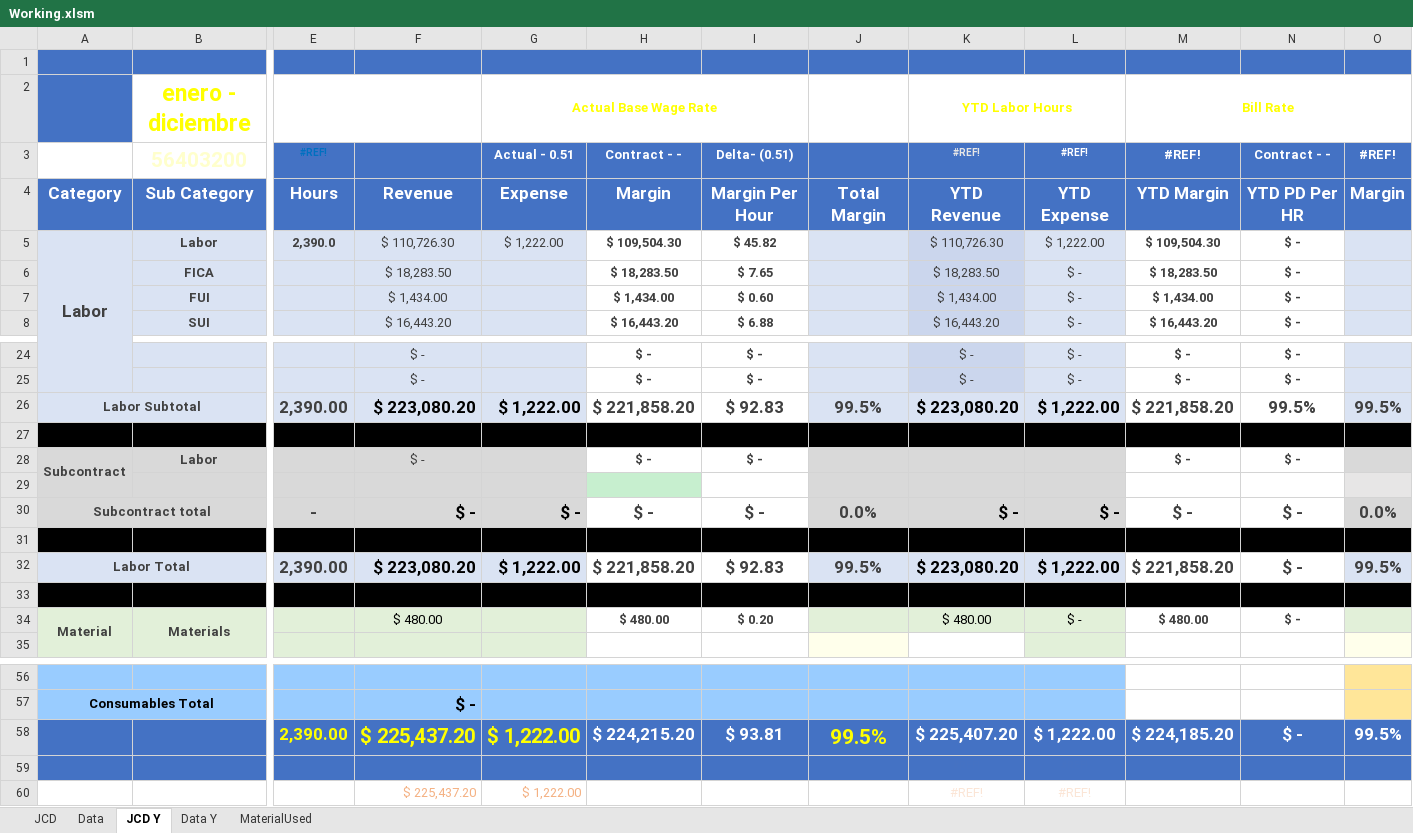
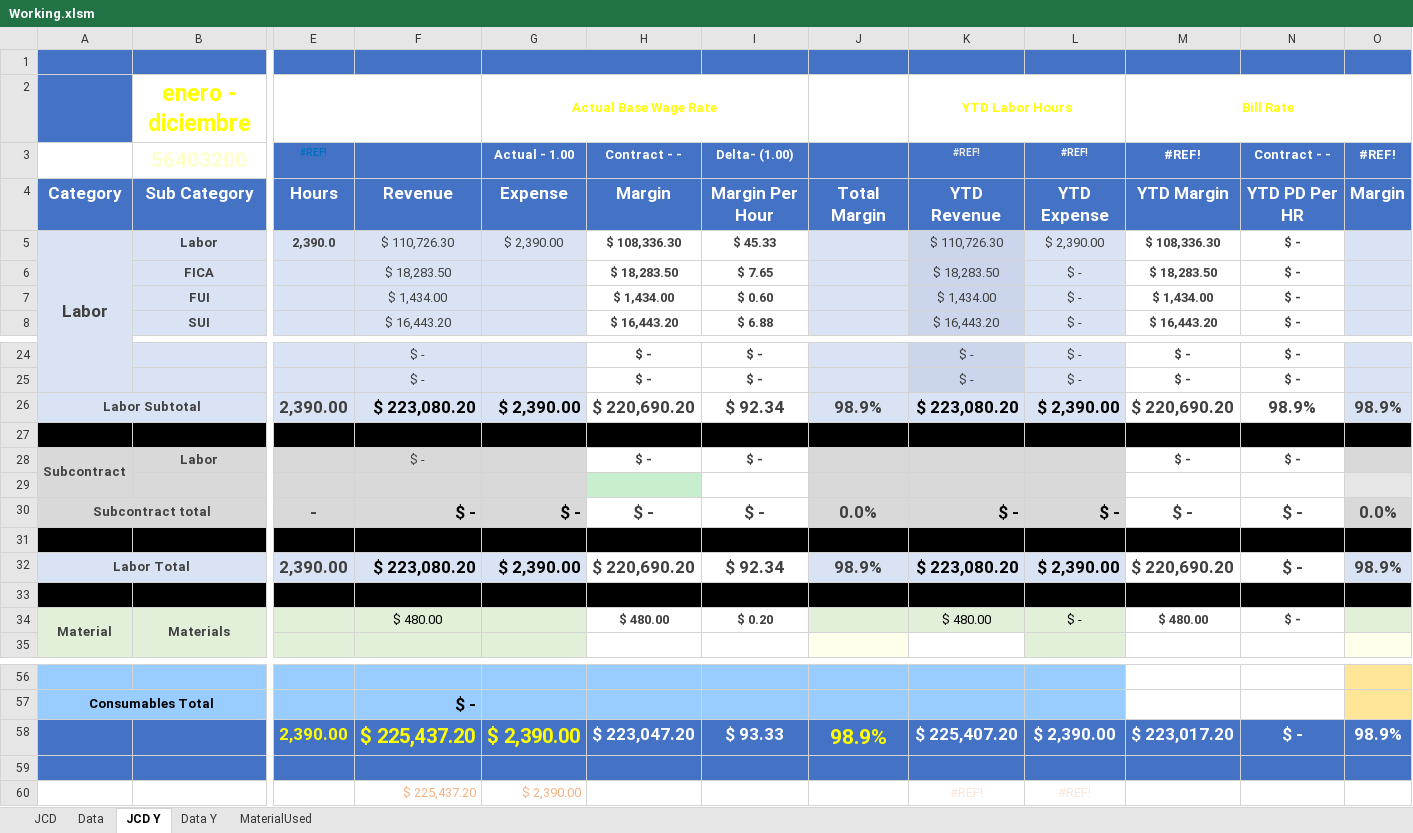
Before and after one commit to jcontreras305/AVT_TRAKING, an Excel workbook: AVT_TRAKING-b5a19f52c2a889d8592336db032ecf143043f8f5/AVT_TRAKING/AVT_TRAKING/Documents/ExcelDoc/Working.xlsm, sheet JCD Y, drawn as a sheet; only a part is shown, gaps mark what is left out; values as stored, in another font and other column widths than the file's, no borders; charts and pictures and conditional formats not drawn; removed rows and columns are numbered as before the commit, all else as after; rows hold the shown columns only; the diff names each change by its address in the sheet, - before the commit and + after, or states it on an @@ line.

```diff
--- a/AVT_TRAKING-b5a19f52c2a889d8592336db032ecf143043f8f5/AVT_TRAKING/AVT_TRAKING/Documents/ExcelDoc/Working.xlsm (sheet JCD Y)
+++ b/AVT_TRAKING-b5a19f52c2a889d8592336db032ecf143043f8f5/AVT_TRAKING/AVT_TRAKING/Documents/ExcelDoc/Working.xlsm (sheet JCD Y)
-G3: Actual - 0.51
+G3: Actual - 1.00
-I3: Delta- (0.51)
+I3: Delta- (1.00)
-G5: $ 1,222.00
+G5: $ 2,390.00
-H5: $ 109,504.30
+H5: $ 108,336.30
-I5: $ 45.82
+I5: $ 45.33
-L5: $ 1,222.00
+L5: $ 2,390.00
-M5: $ 109,504.30
+M5: $ 108,336.30
-row 26: Labor Subtotal |  | 2,390.00 | $ 223,080.20 | $ 1,222.00 | $ 221,858.20 | $ 92.83 | 99.5% | $ 223,080.20 | $ 1,222.00 | $ 221,858.20 | 99.5% | 99.5%
+row 26: Labor Subtotal |  | 2,390.00 | $ 223,080.20 | $ 2,390.00 | $ 220,690.20 | $ 92.34 | 98.9% | $ 223,080.20 | $ 2,390.00 | $ 220,690.20 | 98.9% | 98.9%
-G32: $ 1,222.00
+G32: $ 2,390.00
-H32: $ 221,858.20
+H32: $ 220,690.20
-I32: $ 92.83
+I32: $ 92.34
-J32: 99.5%
+J32: 98.9%
-L32: $ 1,222.00
+L32: $ 2,390.00
-M32: $ 221,858.20
+M32: $ 220,690.20
-O32: 99.5%
+O32: 98.9%
-row 58:  |  | 2,390.00 | $ 225,437.20 | $ 1,222.00 | $ 224,215.20 | $ 93.81 | 99.5% | $ 225,407.20 | $ 1,222.00 | $ 224,185.20 | $ - | 99.5%
+row 58:  |  | 2,390.00 | $ 225,437.20 | $ 2,390.00 | $ 223,047.20 | $ 93.33 | 98.9% | $ 225,407.20 | $ 2,390.00 | $ 223,017.20 | $ - | 98.9%
-G60: $ 1,222.00
+G60: $ 2,390.00
```
Also changed, not shown: sheet JCD, sheet MaterialUsed, sheet Data, 1 other file.
